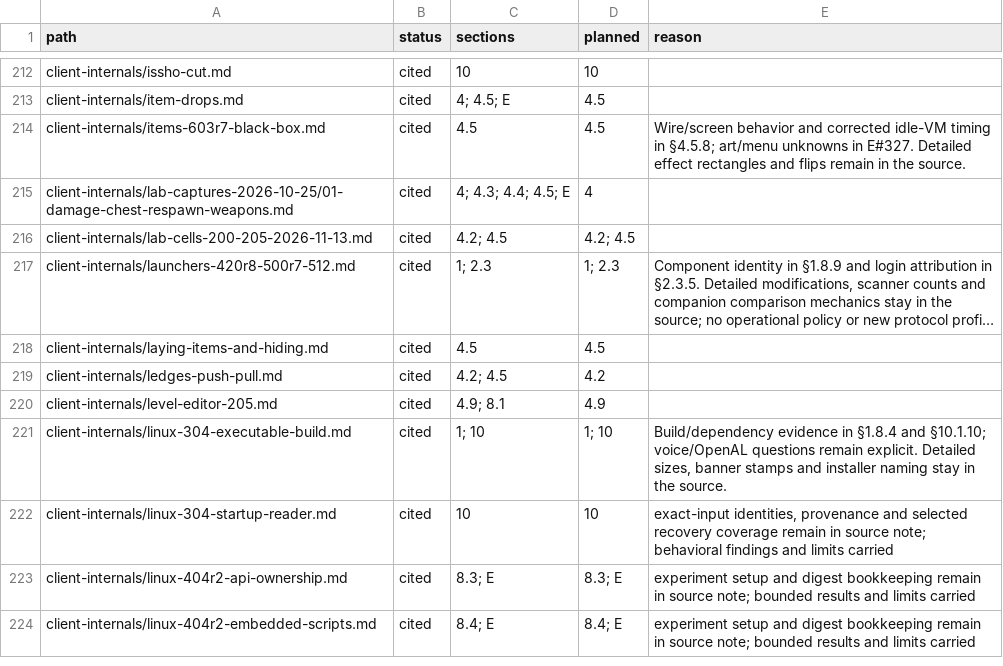
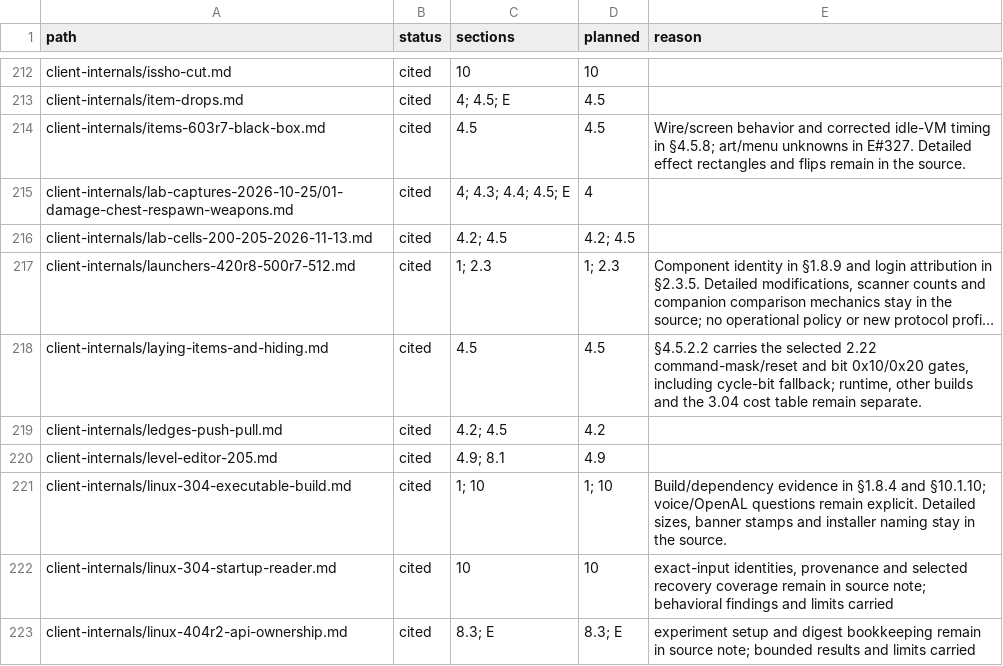
Before and after one commit to squirelworks/Graal_analysis, a TSV file: manual/sources.tsv, drawn as a sheet; only a part is shown, gaps mark what is left out; the shorter side is filled out with more unchanged rows; long unchanged cells end in …; the diff names each change by its address in the sheet, - before the commit and + after, or states it on an @@ line.

```diff
--- a/manual/sources.tsv
+++ b/manual/sources.tsv
-E218 (reason): (empty)
+E218 (reason): §4.5.2.2 carries the selected 2.22 command-mask/reset and bit 0x10/0x20 gates, including cycle-bit fallback; runtime, other builds and the 3.04 cost table remain separate.
```
Also changed, not shown: docs/evidence-index.tsv, docs/gap-board.tsv, 6 other files.
